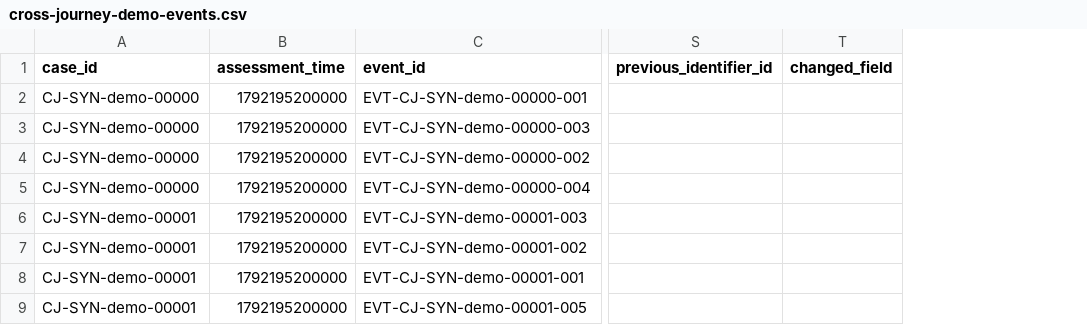
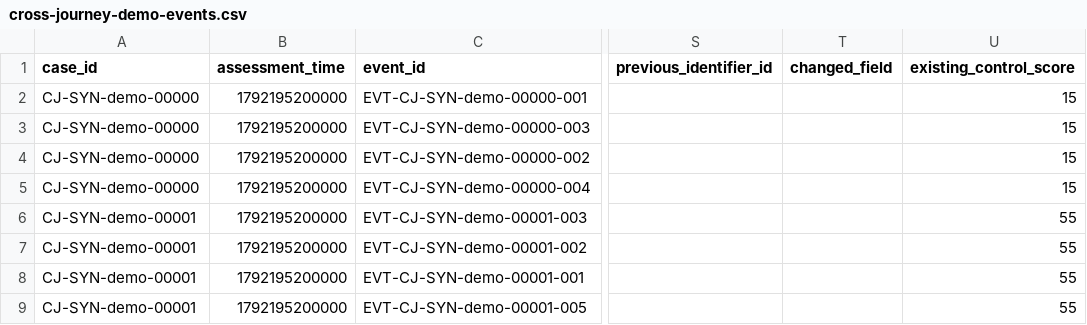
Before and after one commit to Balfoghom/Madar-App, a CSV file: anomaly-detection/cross-journey/data/cross-journey-demo-events.csv, drawn as a sheet; only a part is shown, gaps mark what is left out; the diff names each change by its address in the sheet, - before the commit and + after, or states it on an @@ line.

Commit message:
Apply shared hybrid decisions to existing models and refine executive case language

```diff
--- a/anomaly-detection/cross-journey/data/cross-journey-demo-events.csv
+++ b/anomaly-detection/cross-journey/data/cross-journey-demo-events.csv
+column U (existing_control_score), rows 2-9: 15 | 15 | 15 | 15 | 55 | 55 | 55 | 55
```
Also changed, not shown: 43 other files.
